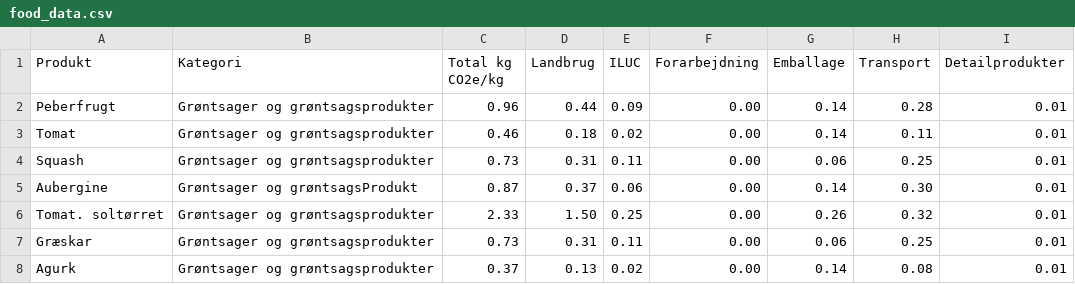
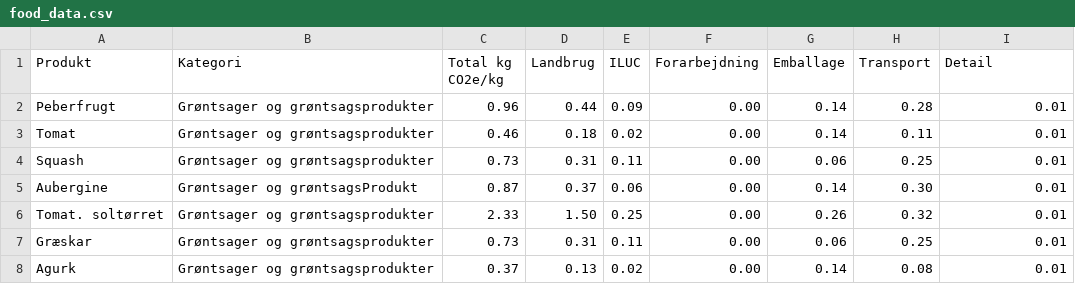
Before and after one commit to stiners/1-semester-projekt, a CSV file: food_data.csv, drawn as a sheet; only a part is shown.

Commit message:
updated food_data and queries to contain ILUC

```diff
--- a/food_data.csv
+++ b/food_data.csv
@@ -1,2 +1,2 @@
-Produkt,Kategori,Total kg CO2e/kg,Landbrug,ILUC,Forarbejdning,Emballage,Transport,Detailprodukter
+Produkt,Kategori,Total kg CO2e/kg,Landbrug,ILUC,Forarbejdning,Emballage,Transport,Detail
 Peberfrugt,Grøntsager og grøntsagsprodukter,0.96,0.44,0.09,0.00,0.14,0.28,0.01
```
Also changed, not shown: 1 other file.
